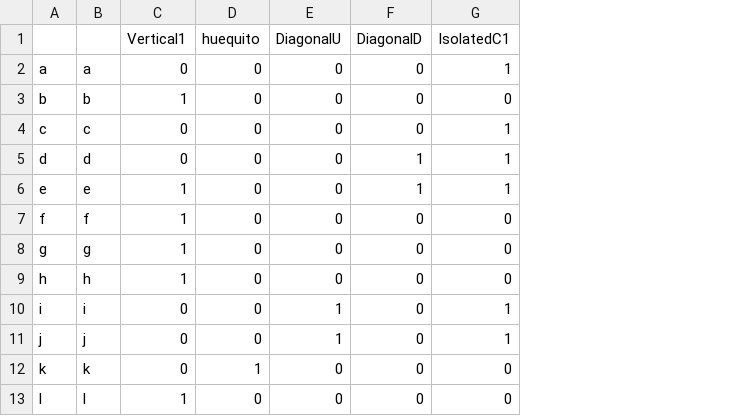
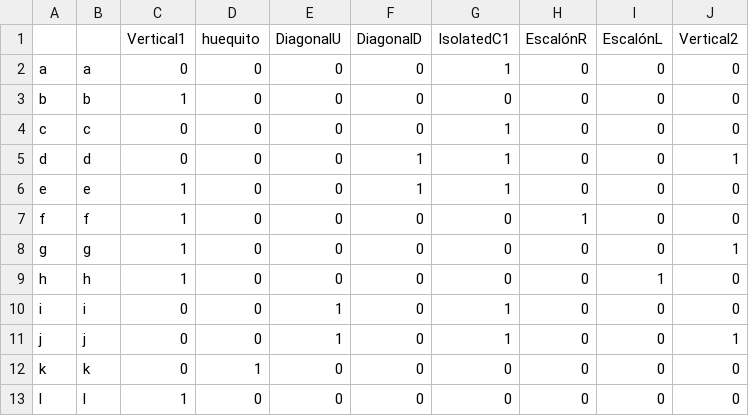
Before and after one commit to AnaBaciero/Braille_Features_git, a CSV file: Together - PAPER/TestingFeatures.csv, drawn as a sheet; only a part is shown; the diff names each change by its address in the sheet, - before the commit and + after, or states it on an @@ line.

Commit message:
Update TestingFeatures.csv

```diff
--- a/Together - PAPER/TestingFeatures.csv
+++ b/Together - PAPER/TestingFeatures.csv
+column H (EscalónR), rows 2-13: 0 | 0 | 0 | 0 | 0 | 1 | 0 | 0 | 0 | 0 | 0 | 0
+column I (EscalónL), rows 2-13: 0 | 0 | 0 | 0 | 0 | 0 | 0 | 1 | 0 | 0 | 0 | 0
+column J (Vertical2), rows 2-13: 0 | 0 | 0 | 1 | 0 | 0 | 1 | 0 | 0 | 1 | 0 | 0
```
